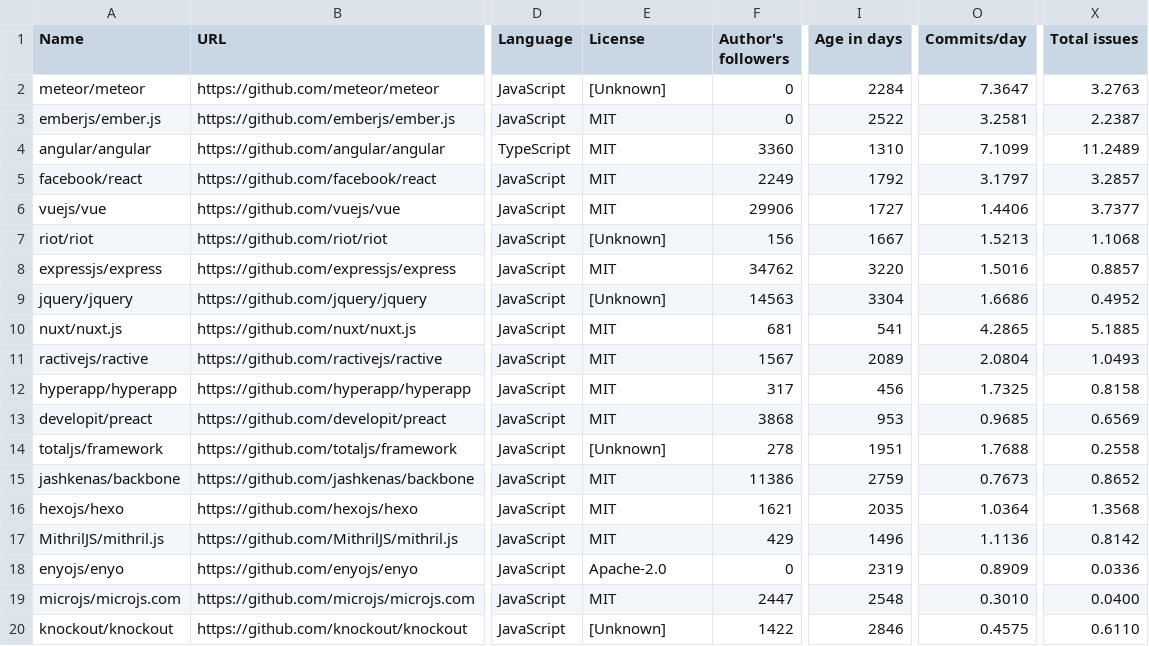
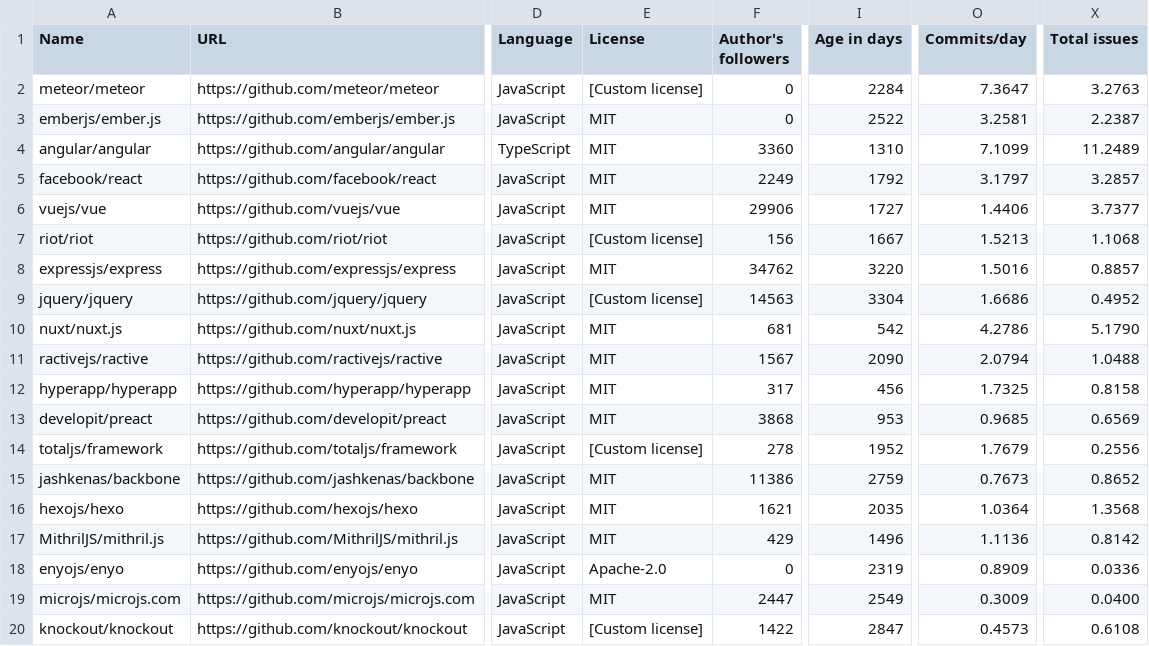
Before and after one commit to fedir/ghstat, a CSV file: stats/js_frameworks.csv, drawn as a sheet; only a part is shown, gaps mark what is left out; the diff names each change by its address in the sheet, - before the commit and + after, or states it on an @@ line.

```diff
--- a/stats/js_frameworks.csv
+++ b/stats/js_frameworks.csv
-E2 (License): [Unknown]
+E2 (License): [Custom license]
-E7 (License): [Unknown]
+E7 (License): [Custom license]
-E9 (License): [Unknown]
+E9 (License): [Custom license]
-I10 (Age in days): 541
+I10 (Age in days): 542
-O10 (Commits/day): 4.2865
+O10 (Commits/day): 4.2786
-X10 (Total issues): 5.1885
+X10 (Total issues): 5.1790
-I11 (Age in days): 2089
+I11 (Age in days): 2090
-O11 (Commits/day): 2.0804
+O11 (Commits/day): 2.0794
-X11 (Total issues): 1.0493
+X11 (Total issues): 1.0488
-E14 (License): [Unknown]
+E14 (License): [Custom license]
-I14 (Age in days): 1951
+I14 (Age in days): 1952
-O14 (Commits/day): 1.7688
+O14 (Commits/day): 1.7679
-X14 (Total issues): 0.2558
+X14 (Total issues): 0.2556
-I19 (Age in days): 2548
+I19 (Age in days): 2549
-O19 (Commits/day): 0.3010
+O19 (Commits/day): 0.3009
-E20 (License): [Unknown]
+E20 (License): [Custom license]
-I20 (Age in days): 2846
+I20 (Age in days): 2847
-O20 (Commits/day): 0.4575
+O20 (Commits/day): 0.4573
-X20 (Total issues): 0.6110
+X20 (Total issues): 0.6108
```
Also changed, not shown: stats/all_cms.csv, stats/all_frameworks.csv, 25 other files.
